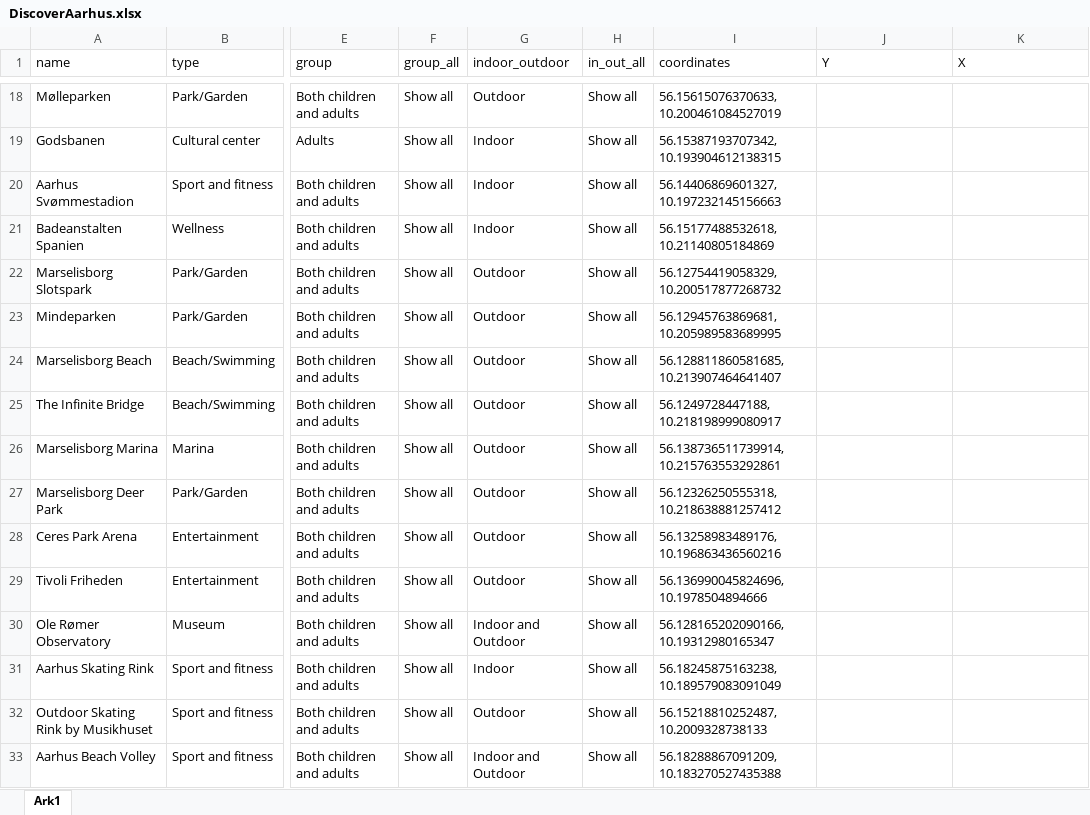
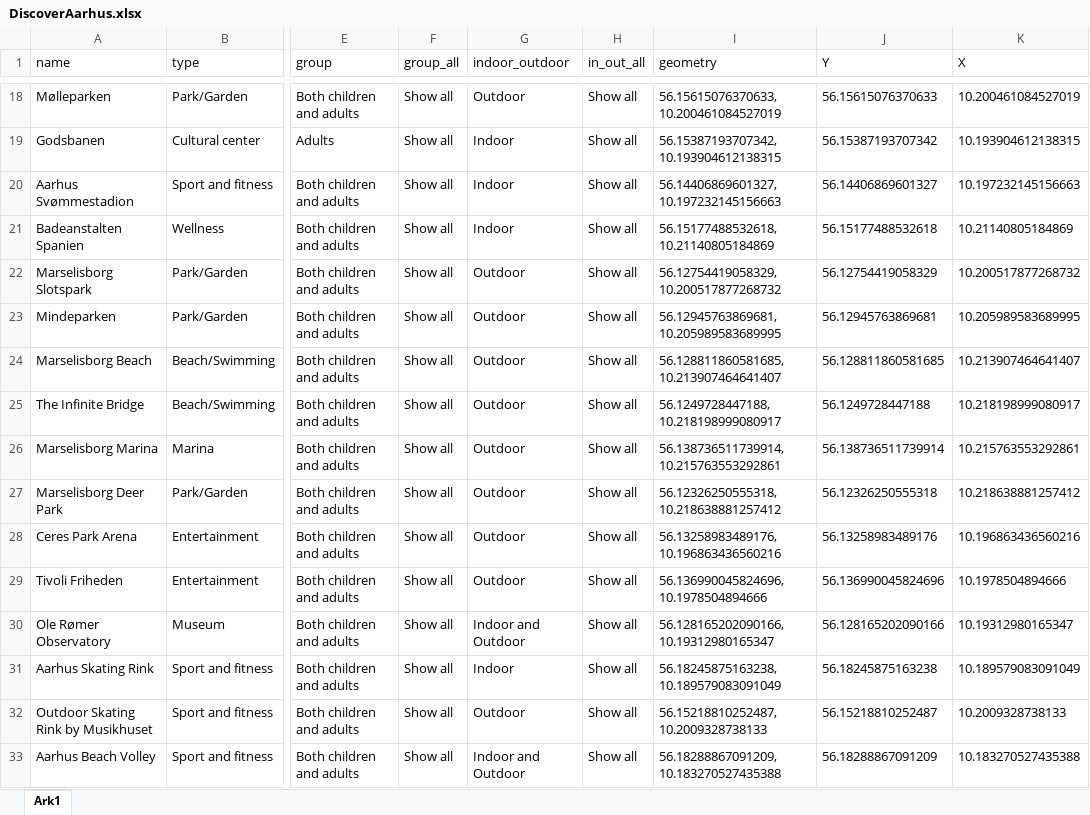
Before and after one commit to rikkeuldbaek/DiscoverAarhus, an Excel workbook: data/DiscoverAarhus.xlsx, sheet Ark1, drawn as a sheet; only a part is shown, gaps mark what is left out; values as stored, in another font and other column widths than the file's, no borders; the diff covers the shown part only; the diff names each change by its address in the sheet, - before the commit and + after, or states it on an @@ line.

```diff
--- a/data/DiscoverAarhus.xlsx (sheet Ark1)
+++ b/data/DiscoverAarhus.xlsx (sheet Ark1)
-I1: coordinates
+I1: geometry
-J18 (Y): (empty)
+J18 (Y): 56.15615076370633
-K18 (X): (empty)
+K18 (X): 10.200461084527019
-J19 (Y): (empty)
+J19 (Y): 56.15387193707342
-K19 (X): (empty)
+K19 (X): 10.193904612138315
-J20 (Y): (empty)
+J20 (Y): 56.14406869601327
-K20 (X): (empty)
+K20 (X): 10.197232145156663
-J21 (Y): (empty)
+J21 (Y): 56.15177488532618
-K21 (X): (empty)
+K21 (X): 10.21140805184869
-J22 (Y): (empty)
+J22 (Y): 56.12754419058329
-K22 (X): (empty)
+K22 (X): 10.200517877268732
-J23 (Y): (empty)
+J23 (Y): 56.12945763869681
-K23 (X): (empty)
+K23 (X): 10.205989583689995
-J24 (Y): (empty)
+J24 (Y): 56.128811860581685
-K24 (X): (empty)
+K24 (X): 10.213907464641407
-J25 (Y): (empty)
+J25 (Y): 56.1249728447188
-K25 (X): (empty)
+K25 (X): 10.218198999080917
-J26 (Y): (empty)
+J26 (Y): 56.138736511739914
-K26 (X): (empty)
+K26 (X): 10.215763553292861
-J27 (Y): (empty)
+J27 (Y): 56.12326250555318
-K27 (X): (empty)
+K27 (X): 10.218638881257412
-J28 (Y): (empty)
+J28 (Y): 56.13258983489176
-K28 (X): (empty)
+K28 (X): 10.196863436560216
-J29 (Y): (empty)
+J29 (Y): 56.136990045824696
-K29 (X): (empty)
+K29 (X): 10.1978504894666
-J30 (Y): (empty)
+J30 (Y): 56.128165202090166
-K30 (X): (empty)
+K30 (X): 10.19312980165347
-J31 (Y): (empty)
+J31 (Y): 56.18245875163238
-K31 (X): (empty)
+K31 (X): 10.189579083091049
-J32 (Y): (empty)
+J32 (Y): 56.15218810252487
-K32 (X): (empty)
+K32 (X): 10.2009328738133
-J33 (Y): (empty)
+J33 (Y): 56.18288867091209
-K33 (X): (empty)
+K33 (X): 10.183270527435388
```
Also changed, not shown: 1 removed row and 70 edited cells elsewhere in this sheet, 3 other files.
